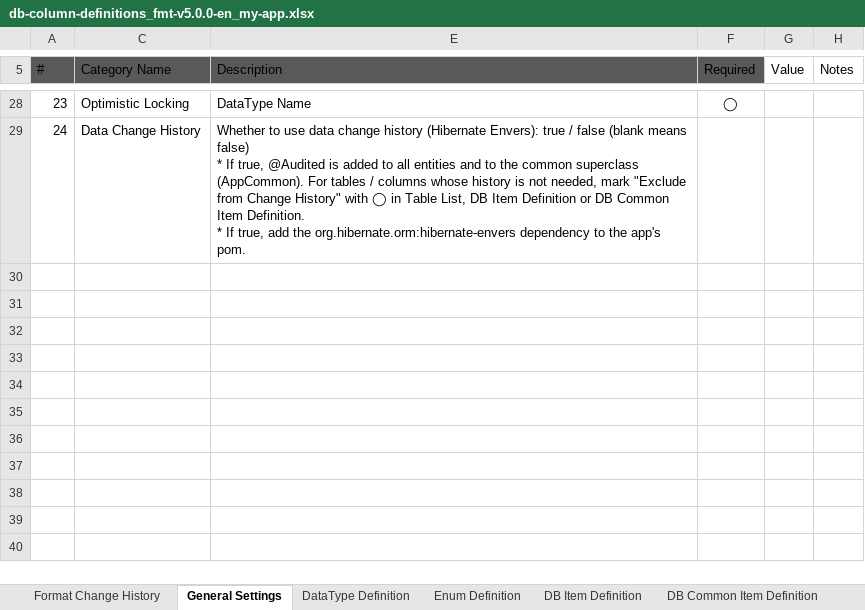
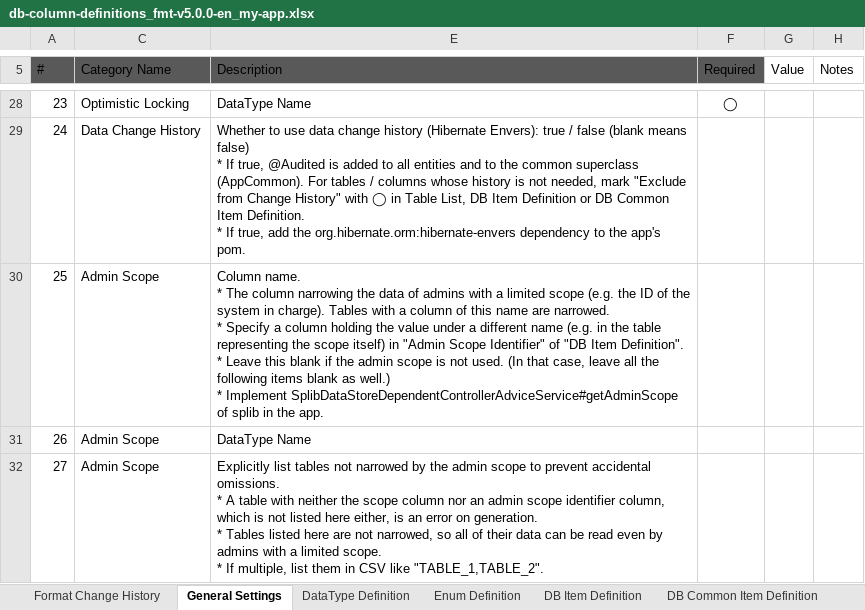
Before and after one commit to ecuacion-jp/ecuacion-tool-code-generator, an Excel workbook: excel-format/db-column-definitions_fmt-v5.0.0-en_my-app.xlsx, sheet General Settings, drawn as a sheet; only a part is shown, gaps mark what is left out; values as stored, in another font and other column widths than the file's, no borders; table styles not drawn; ↵ is a line break in a cell; the diff names each change by its address in the sheet, - before the commit and + after, or states it on an @@ line.

```diff
--- a/excel-format/db-column-definitions_fmt-v5.0.0-en_my-app.xlsx (sheet General Settings)
+++ b/excel-format/db-column-definitions_fmt-v5.0.0-en_my-app.xlsx (sheet General Settings)
+row 30: 25 | Admin Scope | Column name. ↵ * The column narrowing the data of admins with a limited scope (e.g. the ID of the system in charge). Tables with a column of this name are narrowed. ↵ * Specify a column holding the value under a different name (e.g. in the table representing the scope itself) in "Admin Scope Identifier" of "DB Item Definition". ↵ * Leave this blank if the admin scope is not used. (In that case, leave all the following items blank as well.) ↵ * Implement SplibDataStoreDependentControllerAdviceService#getAdminScope of splib in the app.
+row 31: 26 | Admin Scope | DataType Name
+row 32: 27 | Admin Scope | Explicitly list tables not narrowed by the admin scope to prevent accidental omissions. ↵ * A table with neither the scope column nor an admin scope identifier column, which is not listed here either, is an error on generation. ↵ * Tables listed here are not narrowed, so all of their data can be read even by admins with a limited scope. ↵ * If multiple, list them in CSV like "TABLE_1,TABLE_2".
```
Also changed, not shown: sheet DB Item Definition, sheet DB Common Item Definition, sheet Format Change History, hidden cells, excel-format/db-column-definitions_fmt-v5.0.0-ja_my-app.xlsx, 26 other files.
